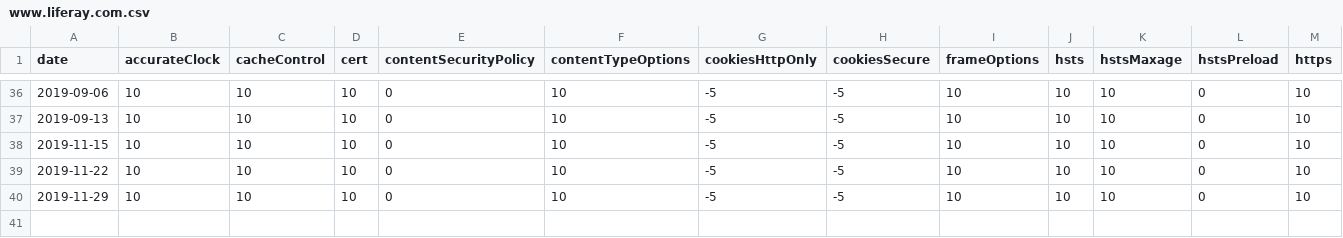
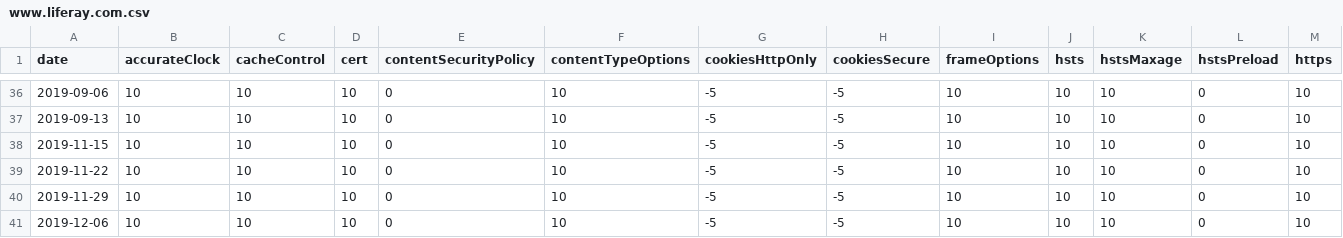
Before and after one commit to mzember/portscans-diff, a CSV file: purple/auditscan/reports/http_scores/www.liferay.com.csv, drawn as a sheet; only a part is shown, gaps mark what is left out; rows hold the shown columns only; the diff names each change by its address in the sheet, - before the commit and + after, or states it on an @@ line.

Commit message:
LRINFOSEC-192 Generated HTTP Score Report

```diff
--- a/purple/auditscan/reports/http_scores/www.liferay.com.csv
+++ b/purple/auditscan/reports/http_scores/www.liferay.com.csv
+row 41: 2019-12-06 | 10 | 10 | 10 | 0 | 10 | -5 | -5 | 10 | 10 | 10 | 0 | 10
```
